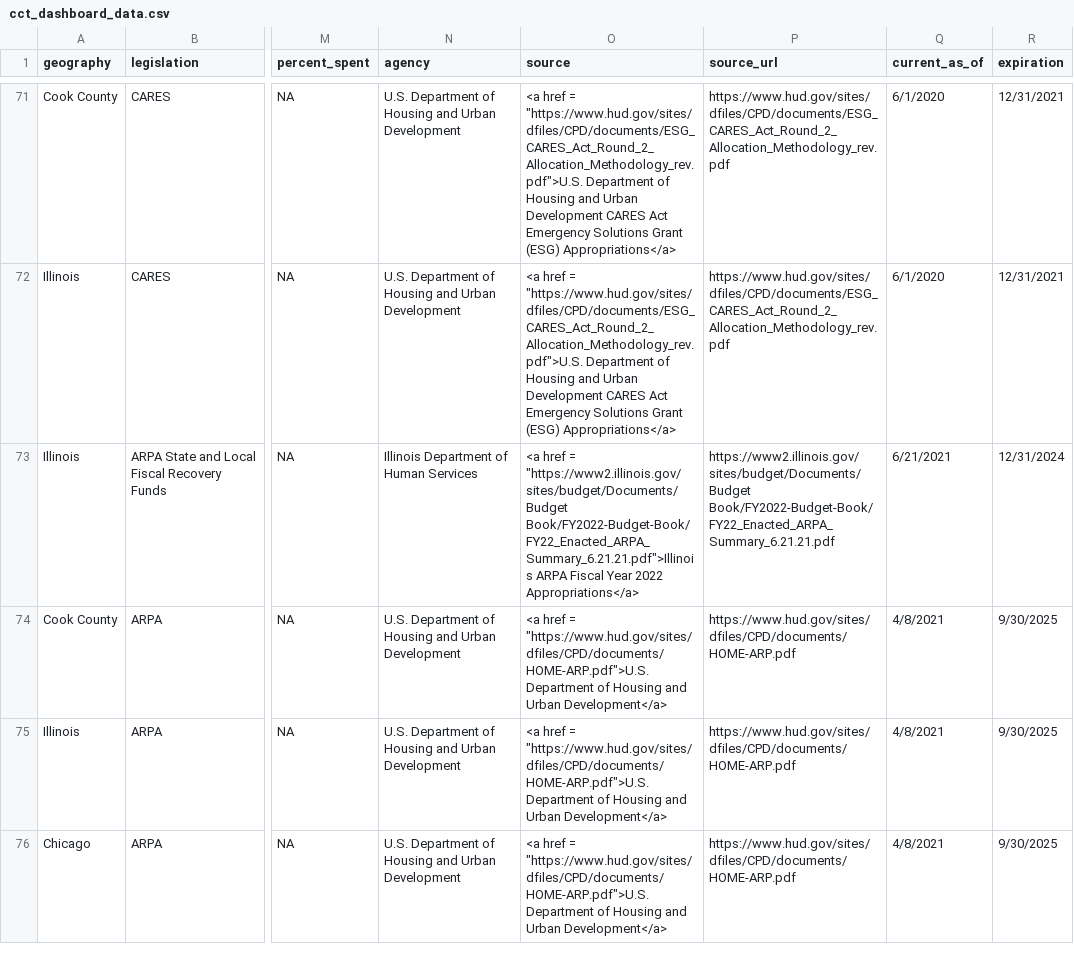
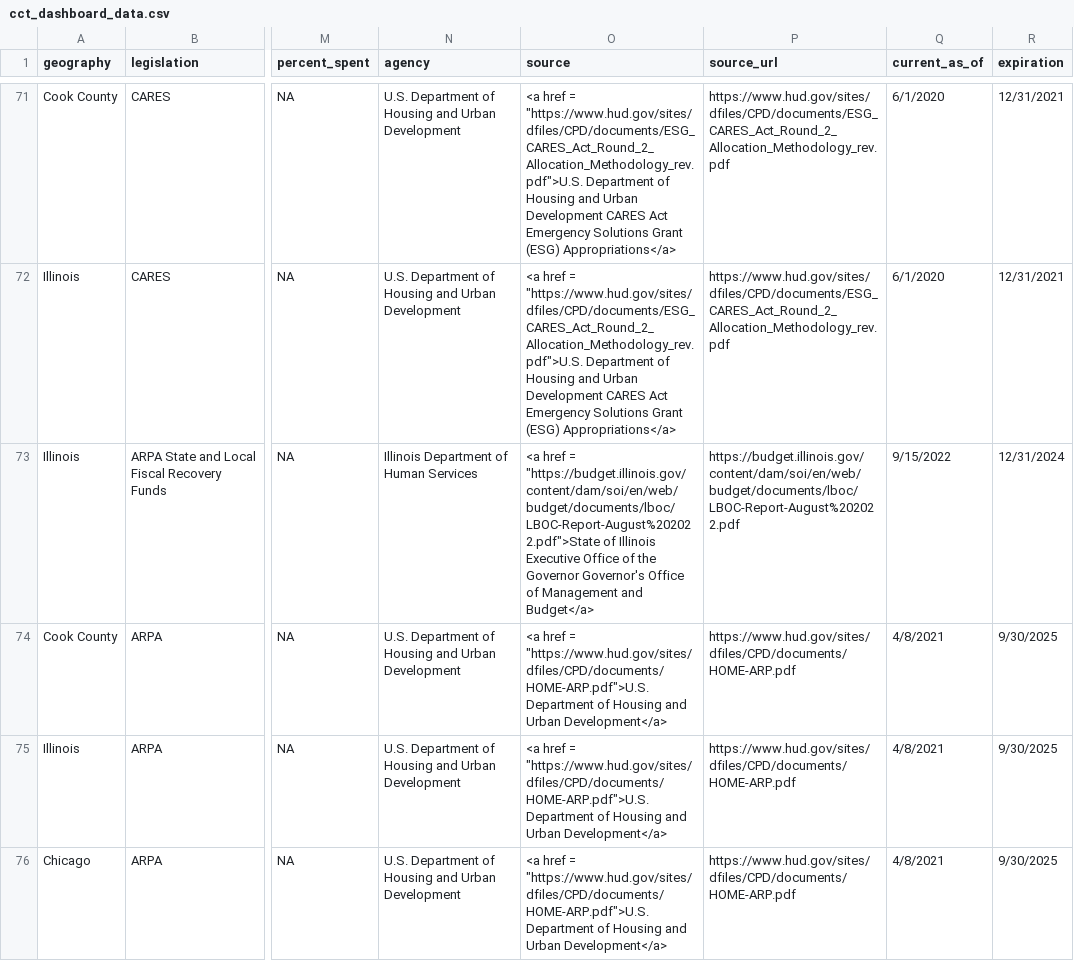
Before and after one commit to kramosurban/Recovery-Funds-Dashboard, a CSV file: data/cct_dashboard_data.csv, drawn as a sheet; only a part is shown, gaps mark what is left out; the diff covers the shown part only; the diff names each change by its address in the sheet, - before the commit and + after, or states it on an @@ line.

```diff
--- a/data/cct_dashboard_data.csv
+++ b/data/cct_dashboard_data.csv
-O73 (source): …href = "https://www2.illinois.gov/sites/budget/Documents/Budget Book/FY2022-Budget-Book/FY22_Enacted_ARPA_Summary_6.21.21.pdf">Illinois ARPA Fiscal Year 2022 Appropriations</a>
+O73 (source): …href = "https://budget.illinois.gov/content/dam/soi/en/web/budget/documents/lboc/LBOC-Report-August%202022.pdf">State of Illinois Executive Office of the Governor Governor's Office of Management and Budget</a>
-P73 (source_url): https://www2.illinois.gov/sites/budget/Documents/Budget Book/FY2022-Budget-Book/FY22_Enacted_ARPA_Summary_6.21.21.pdf
+P73 (source_url): https://budget.illinois.gov/content/dam/soi/en/web/budget/documents/lboc/LBOC-Report-August%202022.pdf
-Q73 (current_as_of): 6/21/2021
+Q73 (current_as_of): 9/15/2022
```
Also changed, not shown: 129 edited cells elsewhere in this file.
